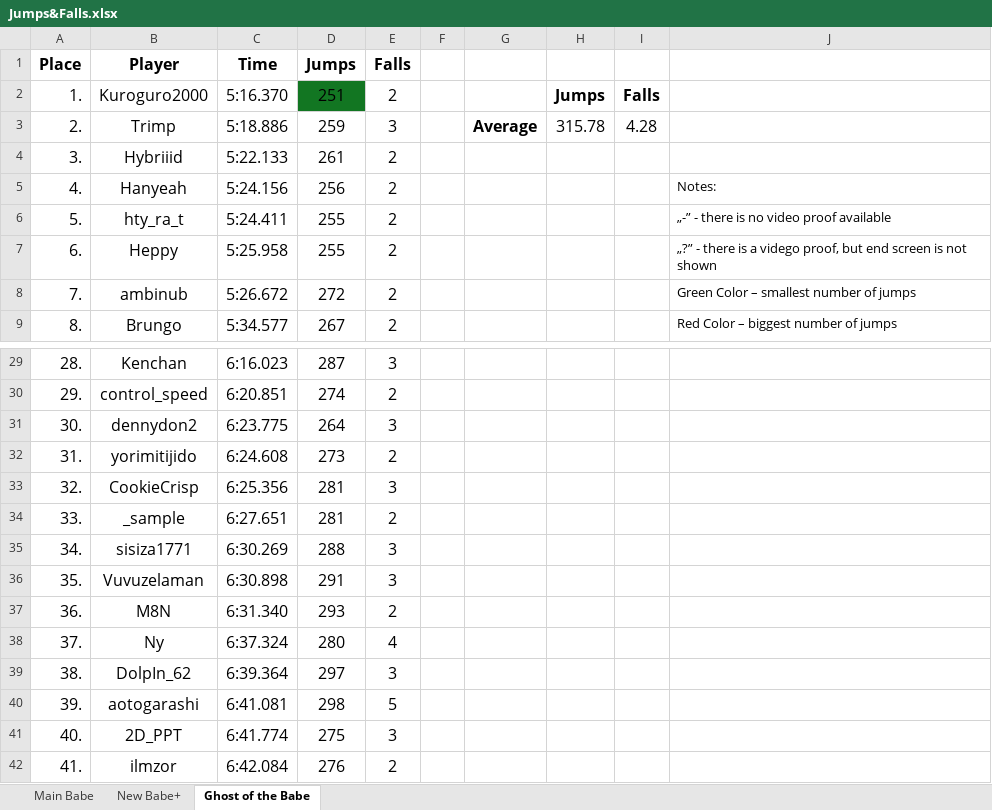
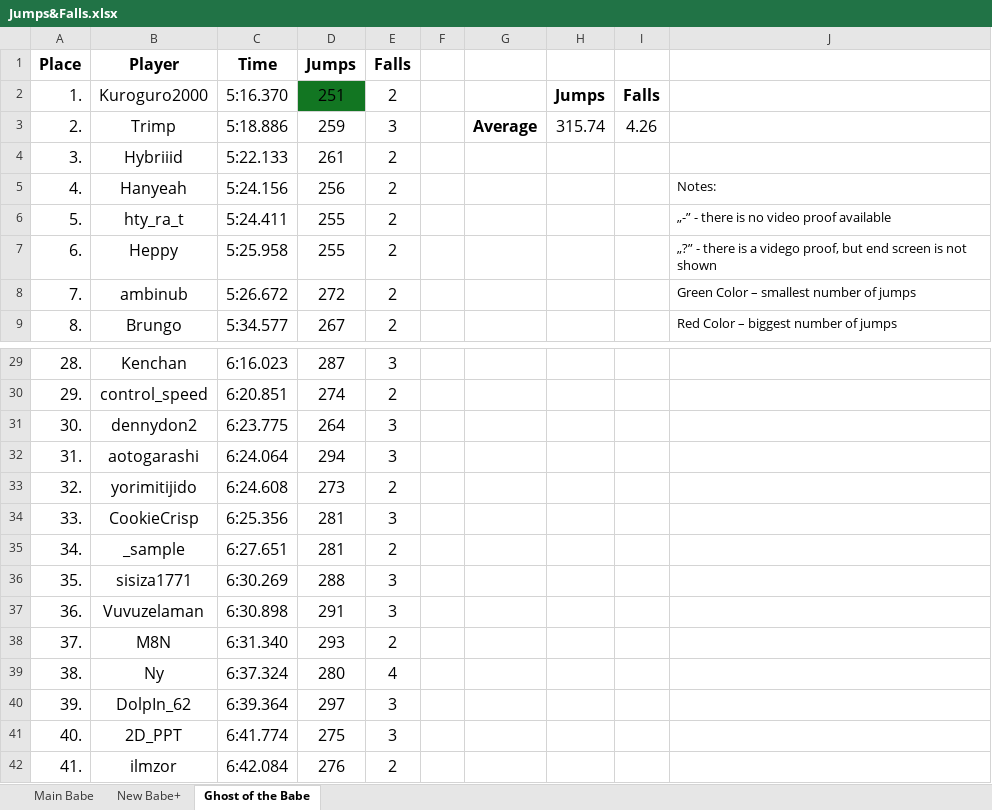
Before and after one commit to Rifre1/Jump-King-Statistics, an Excel workbook: Top100 Jumps&Falls/Jumps&Falls.xlsx, sheet Ghost of the Babe, drawn as a sheet; only a part is shown, gaps mark what is left out; values as stored, in another font and other column widths than the file's, no borders; removed rows and columns are numbered as before the commit, all else as after; the diff names each change by its address in the sheet, - before the commit and + after, or states it on an @@ line.

```diff
--- a/Top100 Jumps&Falls/Jumps&Falls.xlsx (sheet Ghost of the Babe)
+++ b/Top100 Jumps&Falls/Jumps&Falls.xlsx (sheet Ghost of the Babe)
-H3: 315.78
+H3: 315.74
-I3: 4.28
+I3: 4.26
+row 32: 31. | aotogarashi | 6:24.064 | 294 | 3
-A33 (Place): 31.
+A33 (Place): 32.
-A34 (Place): 32.
+A34 (Place): 33.
-A35 (Place): 33.
+A35 (Place): 34.
-A36 (Place): 34.
+A36 (Place): 35.
-A37 (Place): 35.
+A37 (Place): 36.
-A38 (Place): 36.
+A38 (Place): 37.
-A39 (Place): 37.
+A39 (Place): 38.
-A40 (Place): 38.
+A40 (Place): 39.
-row 40: 39. | aotogarashi | 6:41.081 | 298 | 5
```
Also changed, not shown: sheet Main Babe, sheet New Babe+.
